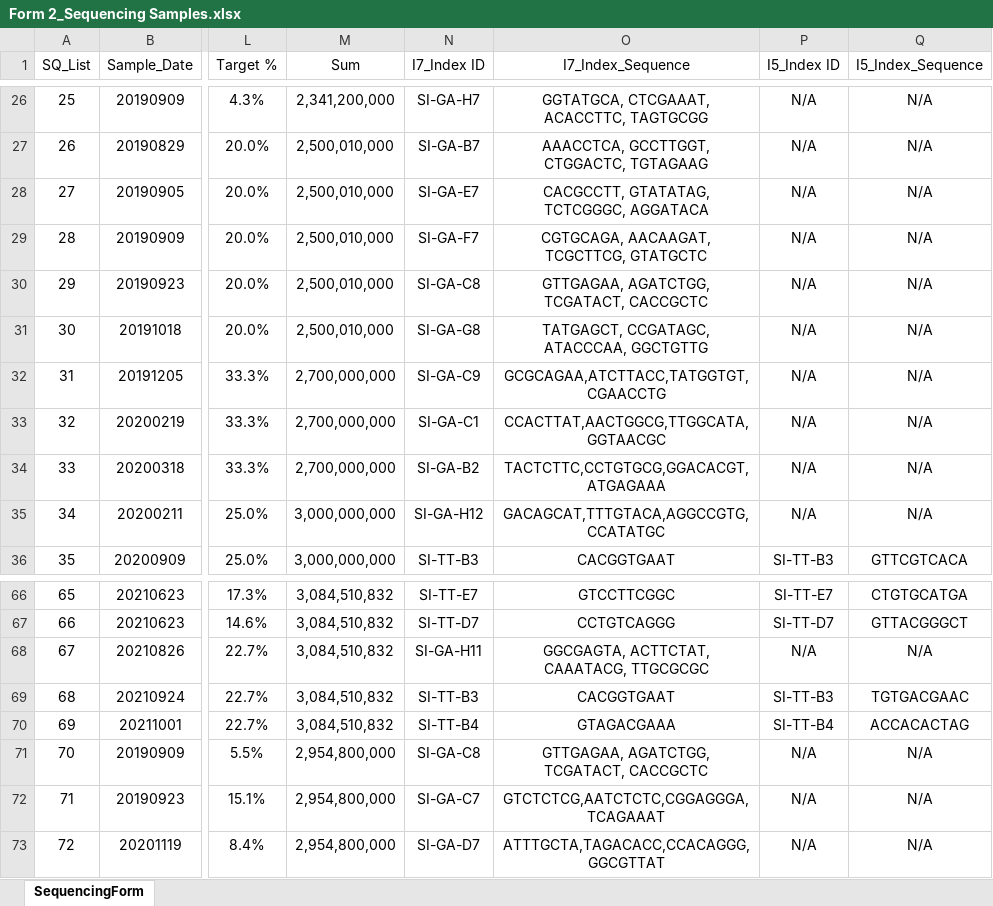
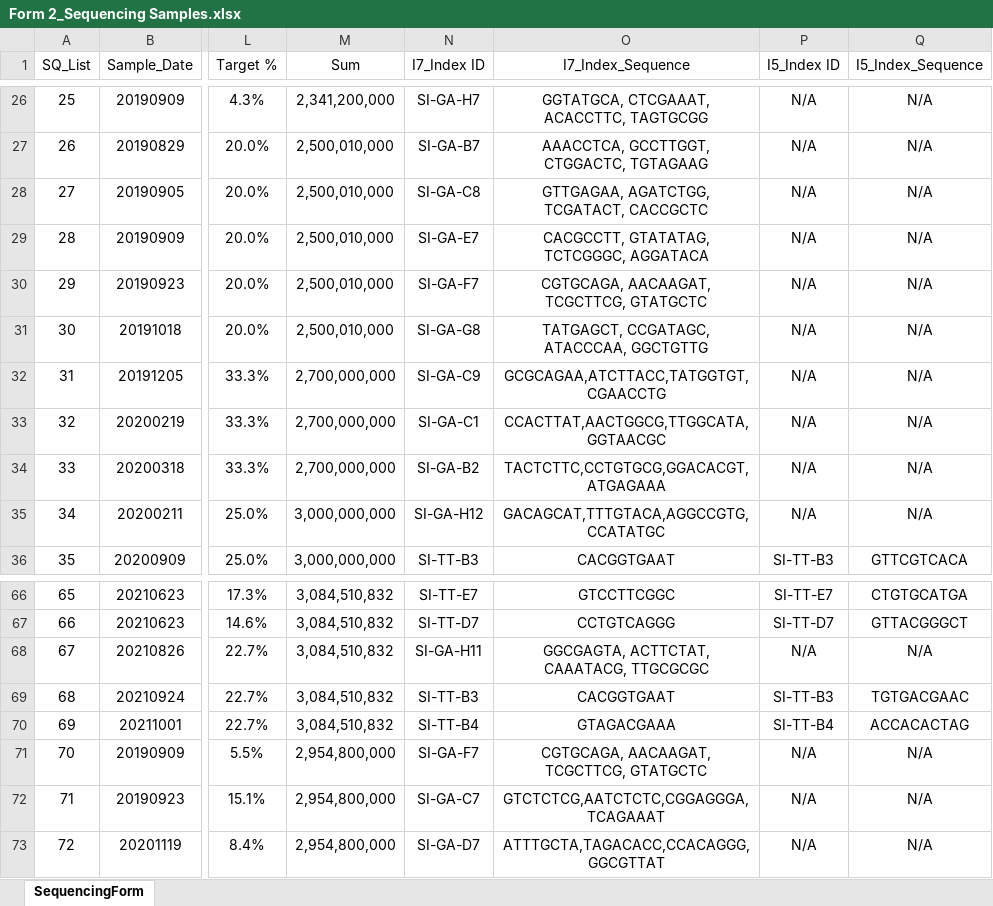
Before and after one commit to dnarna909/UTHSC_cellranger_codes_files, an Excel workbook: ExperimentSummaryFiles/Form 2_Sequencing Samples.xlsx, sheet SequencingForm, drawn as a sheet; only a part is shown, gaps mark what is left out; values as stored, in another font and other column widths than the file's, no borders; table styles not drawn; the diff names each change by its address in the sheet, - before the commit and + after, or states it on an @@ line.

```diff
--- a/ExperimentSummaryFiles/Form 2_Sequencing Samples.xlsx (sheet SequencingForm)
+++ b/ExperimentSummaryFiles/Form 2_Sequencing Samples.xlsx (sheet SequencingForm)
-N28 (I7_Index ID): SI-GA-E7
+N28 (I7_Index ID): SI-GA-C8
-O28 (I7_Index_Sequence): CACGCCTT, GTATATAG, TCTCGGGC, AGGATACA
+O28 (I7_Index_Sequence): GTTGAGAA, AGATCTGG, TCGATACT, CACCGCTC
-N29 (I7_Index ID): SI-GA-F7
+N29 (I7_Index ID): SI-GA-E7
-O29 (I7_Index_Sequence): CGTGCAGA, AACAAGAT, TCGCTTCG, GTATGCTC
+O29 (I7_Index_Sequence): CACGCCTT, GTATATAG, TCTCGGGC, AGGATACA
-N30 (I7_Index ID): SI-GA-C8
+N30 (I7_Index ID): SI-GA-F7
-O30 (I7_Index_Sequence): GTTGAGAA, AGATCTGG, TCGATACT, CACCGCTC
+O30 (I7_Index_Sequence): CGTGCAGA, AACAAGAT, TCGCTTCG, GTATGCTC
-N71 (I7_Index ID): SI-GA-C8
+N71 (I7_Index ID): SI-GA-F7
-O71 (I7_Index_Sequence): GTTGAGAA, AGATCTGG, TCGATACT, CACCGCTC
+O71 (I7_Index_Sequence): CGTGCAGA, AACAAGAT, TCGCTTCG, GTATGCTC
```
Also changed, not shown: ExperimentSummaryFiles/Form 3_cellranger_counts_summary.xlsx, SequencingSummary/20220616_L1_fastq_bcl2fastq_dual.xlsx, 19 other files.
